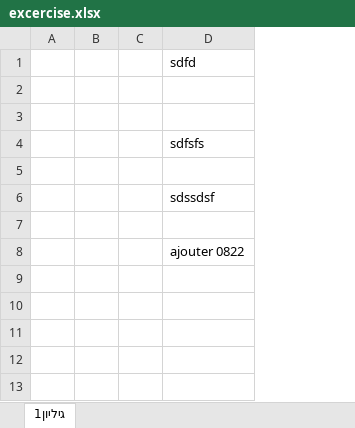
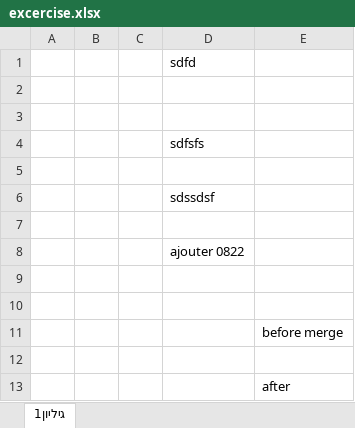
Before and after one commit to a95david/StartingToday, an Excel workbook: excercise.xlsx, sheet גיליון1, drawn as a sheet; values as stored, in another font and other column widths than the file's, no borders; the diff names each change by its address in the sheet, - before the commit and + after, or states it on an @@ line.

Commit message:
push to branch1 5555" recommited11

```diff
--- a/excercise.xlsx (sheet גיליון1)
+++ b/excercise.xlsx (sheet גיליון1)
+column E, empty
+row 9: (empty)
+row 10: (empty)
+row 11:  |  |  |  | before merge
+row 12: (empty)
+row 13:  |  |  |  | after
```
